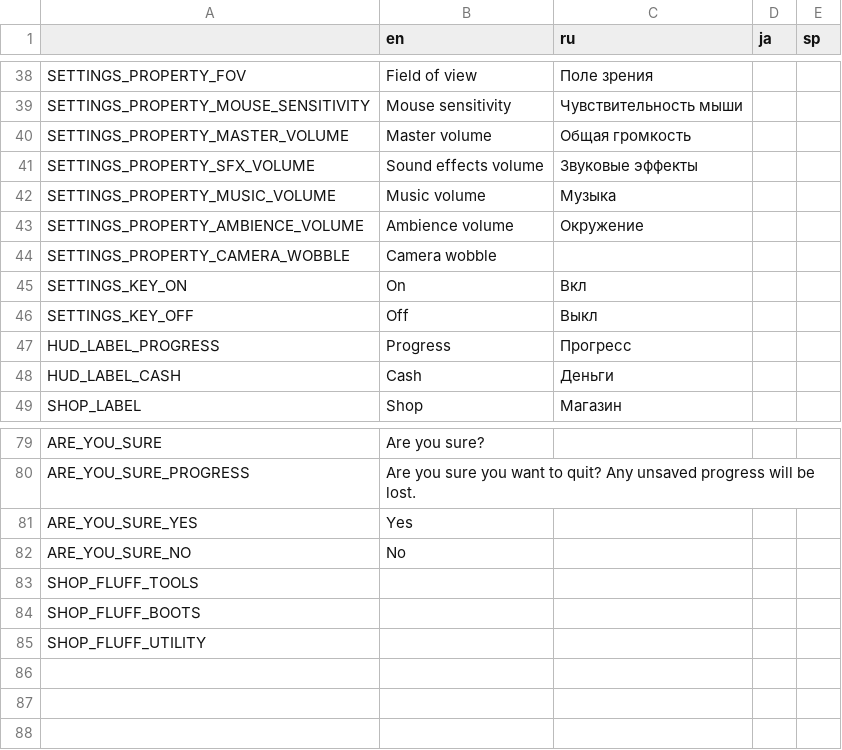
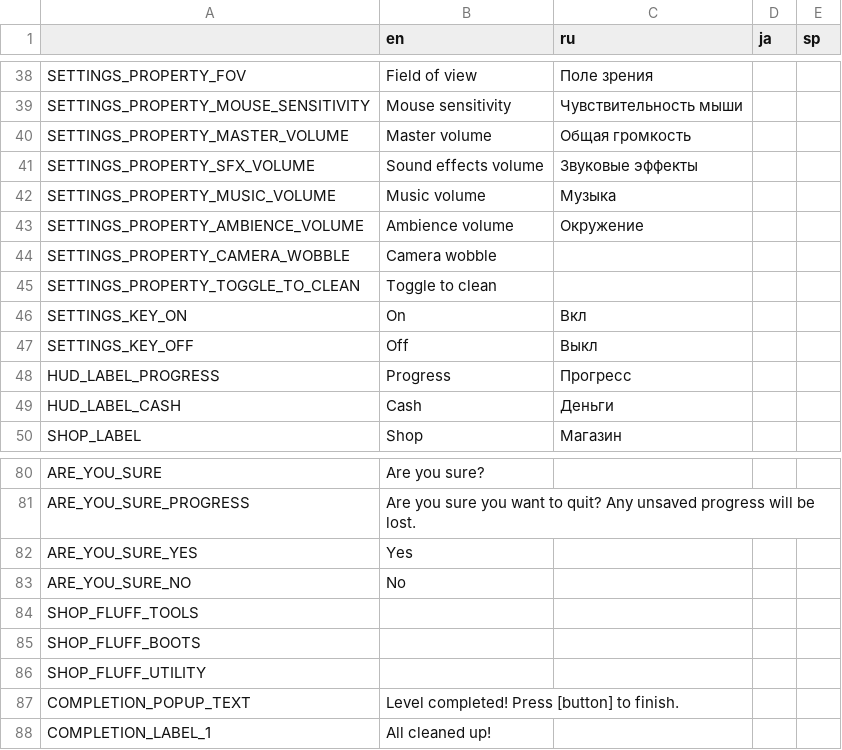
Before and after one commit to Aeterasu/akisouji, a CSV file: project/assets/localization/akisouji_localization_data.csv, drawn as a sheet; only a part is shown, gaps mark what is left out; the diff names each change by its address in the sheet, - before the commit and + after, or states it on an @@ line.

Commit message:
Added 'toggle to clean' setting to menu

```diff
--- a/project/assets/localization/akisouji_localization_data.csv
+++ b/project/assets/localization/akisouji_localization_data.csv
+row 45: SETTINGS_PROPERTY_TOGGLE_TO_CLEAN | Toggle to clean
+row 87: COMPLETION_POPUP_TEXT | Level completed! Press [button] to finish.
+row 88: COMPLETION_LABEL_1 | All cleaned up!
```
Also changed, not shown: 3 other files.
